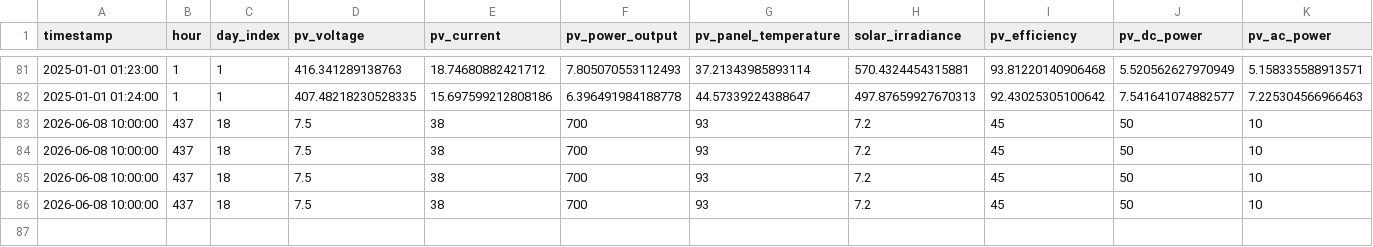
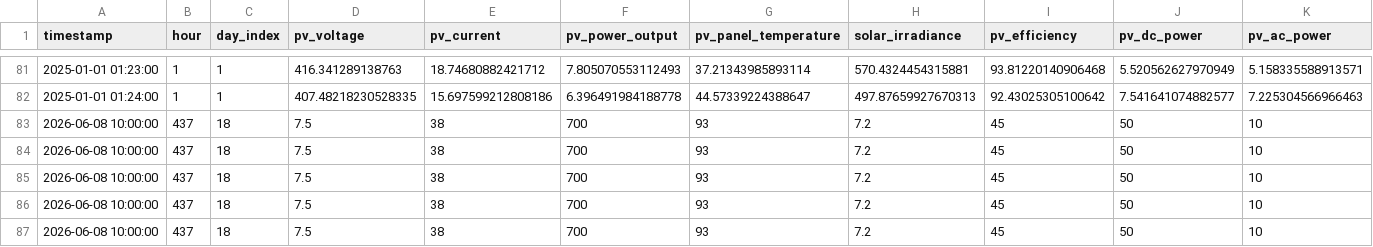
Before and after one commit to web-shooter-3-6/ai-orbit-solar-power-plant, a CSV file: data/raw/failed_writes.csv, drawn as a sheet; only a part is shown, gaps mark what is left out; rows hold the shown columns only; the diff names each change by its address in the sheet, - before the commit and + after, or states it on an @@ line.

```diff
--- a/data/raw/failed_writes.csv
+++ b/data/raw/failed_writes.csv
+row 87: 2026-06-08 10:00:00 | 437 | 18 | 7.5 | 38 | 700 | 93 | 7.2 | 45 | 50 | 10
```
Also changed, not shown: 9 other files.
